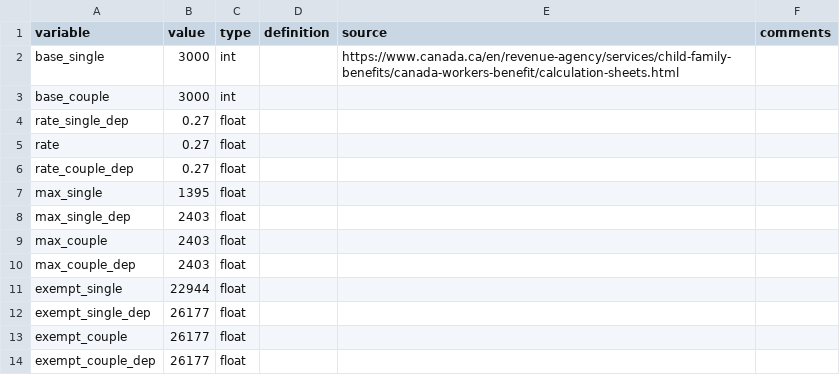
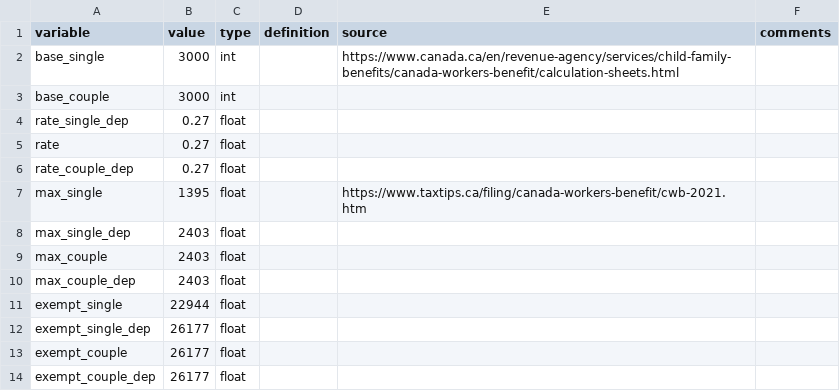
Before and after one commit to CREEi-models/srd, a CSV file: srd/federal/params/fed_witb_on_2021.csv, drawn as a sheet; only a part is shown.

```diff
--- a/srd/federal/params/fed_witb_on_2021.csv
+++ b/srd/federal/params/fed_witb_on_2021.csv
@@ -6,3 +6,3 @@ rate;0.27;float;;;
 rate_couple_dep;0.27;float;;;
-max_single;1395;float;;;
+max_single;1395;float;;https://www.taxtips.ca/filing/canada-workers-benefit/cwb-2021.htm;
 max_single_dep;2403;float;;;
```
Also changed, not shown: srd/federal/params/fed_witb_on_2020.csv, srd/oas/params/old_age_sec_2021.csv, 1 other file.
